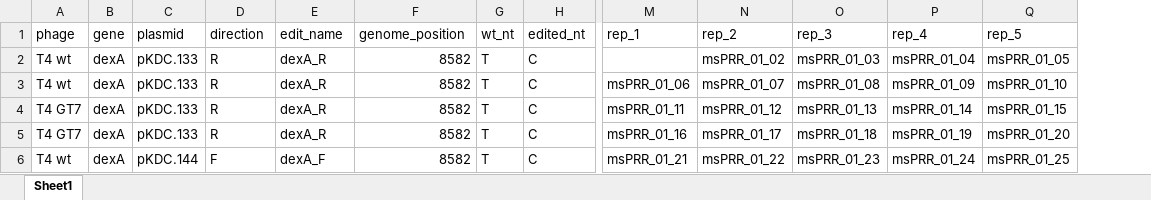
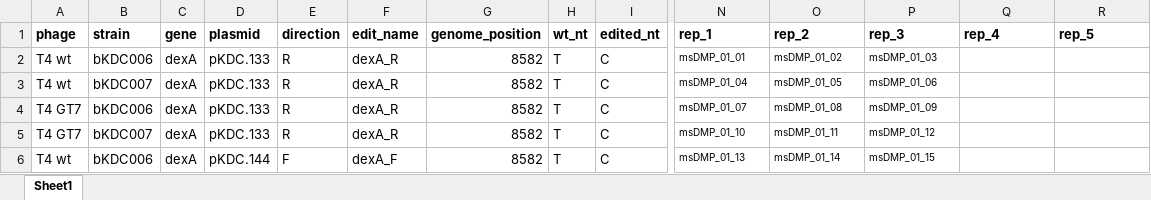
Before and after one commit to Shipman-Lab/Multiplexed_Phage_Recombitrons, an Excel workbook: file_key.xlsx, sheet Sheet1, drawn as a sheet; only a part is shown, gaps mark what is left out; values as stored, in another font and other column widths than the file's, no borders; addresses are those after the commit; the diff covers the shown part only; the diff names each change by its address in the sheet, - before the commit and + after, or states it on an @@ line.

Commit message:
msDMP01 with file key

```diff
--- a/file_key.xlsx (sheet Sheet1)
+++ b/file_key.xlsx (sheet Sheet1)
+column B (strain), rows 2-6: bKDC006 | bKDC007 | bKDC006 | bKDC007 | bKDC006
-A1 bold: off
+A1 bold: on
-C1:R1 bold: off
+C1:R1 bold: on
-N2 (rep_1): (empty)
+N2 (rep_1): msDMP_01_01
-O2 (rep_2): msPRR_01_02
+O2 (rep_2): msDMP_01_02
@@ O2:P2 text size: smaller @@
-P2 (rep_3): msPRR_01_03
+P2 (rep_3): msDMP_01_03
-Q2 (rep_4): msPRR_01_04
+Q2 (rep_4): (empty)
-R2 (rep_5): msPRR_01_05
+R2 (rep_5): (empty)
-N3 (rep_1): msPRR_01_06
+N3 (rep_1): msDMP_01_04
@@ N3:P6 text size: smaller @@
-O3 (rep_2): msPRR_01_07
+O3 (rep_2): msDMP_01_05
-P3 (rep_3): msPRR_01_08
+P3 (rep_3): msDMP_01_06
-Q3 (rep_4): msPRR_01_09
+Q3 (rep_4): (empty)
-R3 (rep_5): msPRR_01_10
+R3 (rep_5): (empty)
-N4 (rep_1): msPRR_01_11
+N4 (rep_1): msDMP_01_07
-O4 (rep_2): msPRR_01_12
+O4 (rep_2): msDMP_01_08
-P4 (rep_3): msPRR_01_13
+P4 (rep_3): msDMP_01_09
-Q4 (rep_4): msPRR_01_14
+Q4 (rep_4): (empty)
-R4 (rep_5): msPRR_01_15
+R4 (rep_5): (empty)
-N5 (rep_1): msPRR_01_16
+N5 (rep_1): msDMP_01_10
-O5 (rep_2): msPRR_01_17
+O5 (rep_2): msDMP_01_11
-P5 (rep_3): msPRR_01_18
+P5 (rep_3): msDMP_01_12
-Q5 (rep_4): msPRR_01_19
+Q5 (rep_4): (empty)
-R5 (rep_5): msPRR_01_20
+R5 (rep_5): (empty)
-N6 (rep_1): msPRR_01_21
+N6 (rep_1): msDMP_01_13
-O6 (rep_2): msPRR_01_22
+O6 (rep_2): msDMP_01_14
-P6 (rep_3): msPRR_01_23
+P6 (rep_3): msDMP_01_15
-Q6 (rep_4): msPRR_01_24
+Q6 (rep_4): (empty)
-R6 (rep_5): msPRR_01_25
+R6 (rep_5): (empty)
```
Also changed, not shown: 5 removed rows, 15 edited cells and cell formats elsewhere in this sheet, hidden cells.
